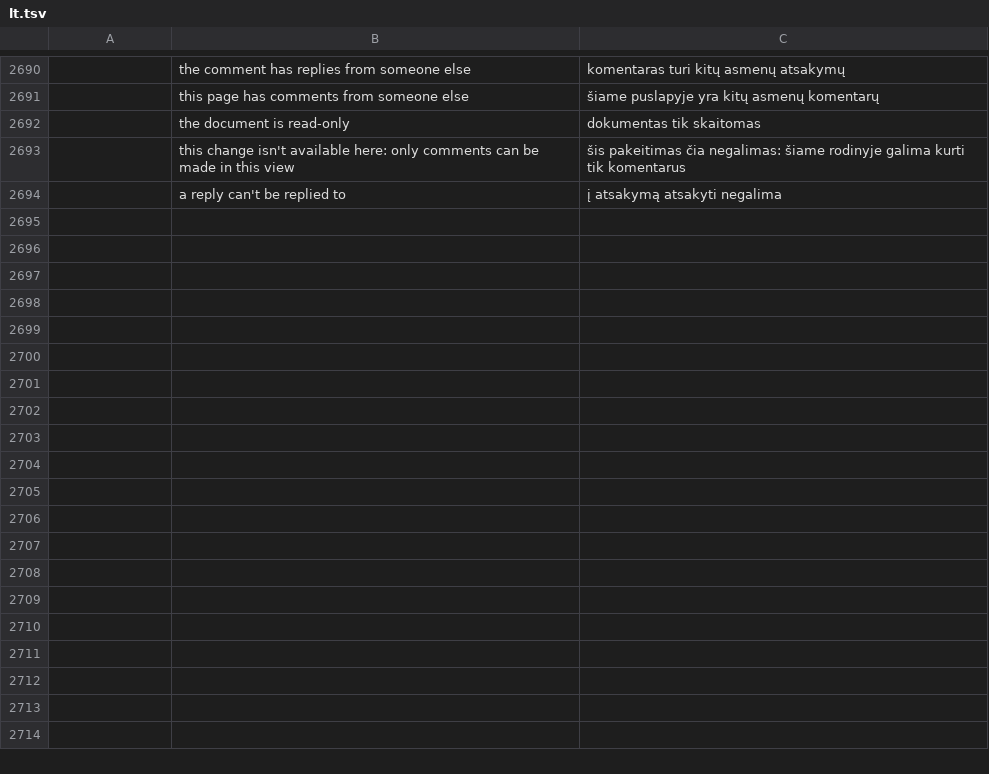
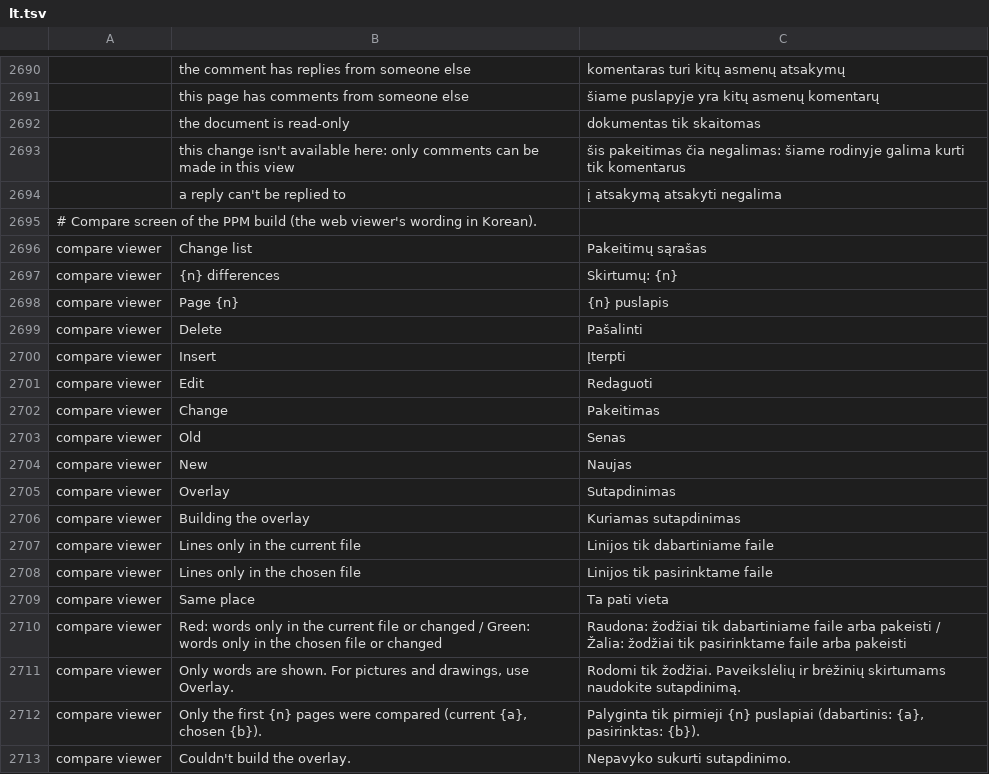
Before and after one commit to rlaks5757/pdfcraft, a TSV file: crates/ui-egui/src/i18n/lt.tsv, drawn as a sheet; only a part is shown, gaps mark what is left out; the diff names each change by its address in the sheet, - before the commit and + after, or states it on an @@ line.

```diff
--- a/crates/ui-egui/src/i18n/lt.tsv
+++ b/crates/ui-egui/src/i18n/lt.tsv
+row 2695: # Compare screen of the PPM build (the web viewer's wording in Korean).
+row 2696: compare viewer | Change list | Pakeitimų sąrašas
+row 2697: compare viewer | {n} differences | Skirtumų: {n}
+row 2698: compare viewer | Page {n} | {n} puslapis
+row 2699: compare viewer | Delete | Pašalinti
+row 2700: compare viewer | Insert | Įterpti
+row 2701: compare viewer | Edit | Redaguoti
+row 2702: compare viewer | Change | Pakeitimas
+row 2703: compare viewer | Old | Senas
+row 2704: compare viewer | New | Naujas
+row 2705: compare viewer | Overlay | Sutapdinimas
+row 2706: compare viewer | Building the overlay | Kuriamas sutapdinimas
+row 2707: compare viewer | Lines only in the current file | Linijos tik dabartiniame faile
+row 2708: compare viewer | Lines only in the chosen file | Linijos tik pasirinktame faile
+row 2709: compare viewer | Same place | Ta pati vieta
+row 2710: compare viewer | Red: words only in the current file or changed / Green: words only in the chosen file or changed | Raudona: žodžiai tik dabartiniame faile arba pakeisti / Žalia: žodžiai tik pasirinktame faile arba pakeisti
+row 2711: compare viewer | Only words are shown. For pictures and drawings, use Overlay. | Rodomi tik žodžiai. Paveikslėlių ir brėžinių skirtumams naudokite sutapdinimą.
+row 2712: compare viewer | Only the first {n} pages were compared (current {a}, chosen {b}). | Palyginta tik pirmieji {n} puslapiai (dabartinis: {a}, pasirinktas: {b}).
+row 2713: compare viewer | Couldn't build the overlay. | Nepavyko sukurti sutapdinimo.
```
Also changed, not shown: crates/ui-egui/src/i18n/ko.tsv, crates/ui-egui/src/i18n/vi.tsv, 4 other files.
